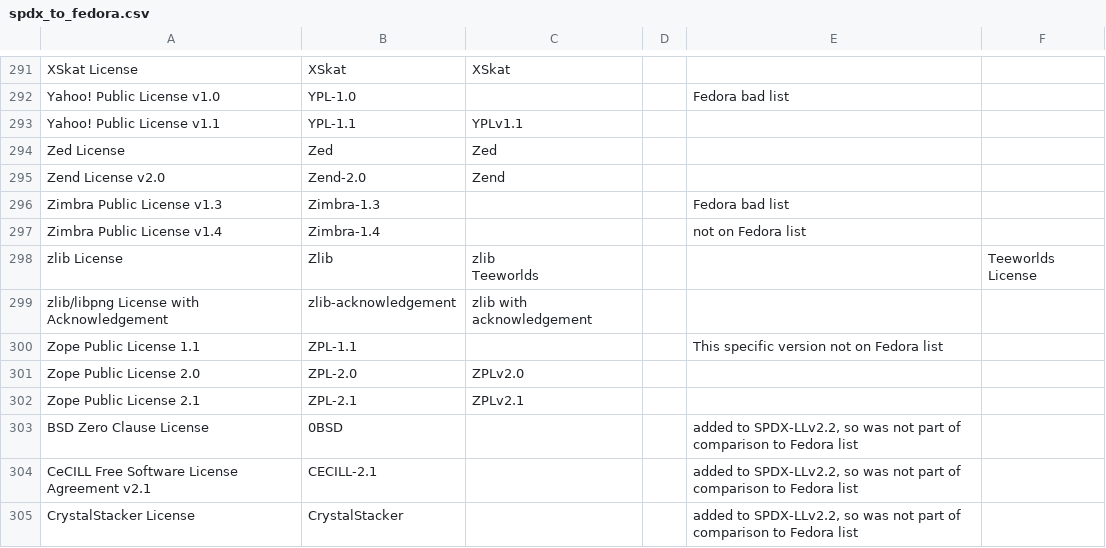
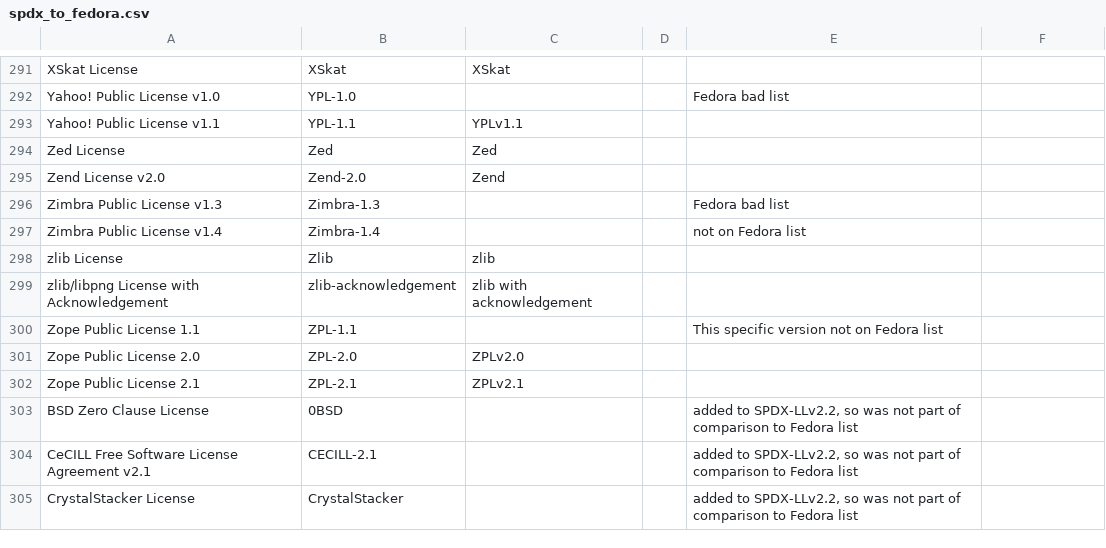
Before and after one commit to pombredanne/pagure.io-fedora-rust-rust2rpm, a CSV file: rust2rpm/spdx_to_fedora.csv, drawn as a sheet; only a part is shown, gaps mark what is left out.

Commit message:
licensing: fix zlib license translation
The file was mangled, and something about "teeworlds" was inserted
into the line for zlib. The spdx database doesn't list "teeworlds
license", so let's just remove that part.
Both [1] and [2] agree that "zlib" and "zlib license" are the same thing.

[1] https://spdx.org/licenses/Zlib
[2] https://fedoraproject.org/wiki/Licensing:Main#Good_Licenses

Fixes #61.

```diff
--- a/rust2rpm/spdx_to_fedora.csv
+++ b/rust2rpm/spdx_to_fedora.csv
@@ -308,4 +308,3 @@ Zimbra Public License v1.3,Zimbra-1.3,,,Fedora bad list,
 Zimbra Public License v1.4,Zimbra-1.4,,,not on Fedora list,
-zlib License,Zlib,"zlib
-Teeworlds",,,Teeworlds License
+zlib License,Zlib,zlib,,,
 zlib/libpng License with Acknowledgement,zlib-acknowledgement,zlib with acknowledgement,,,
```
